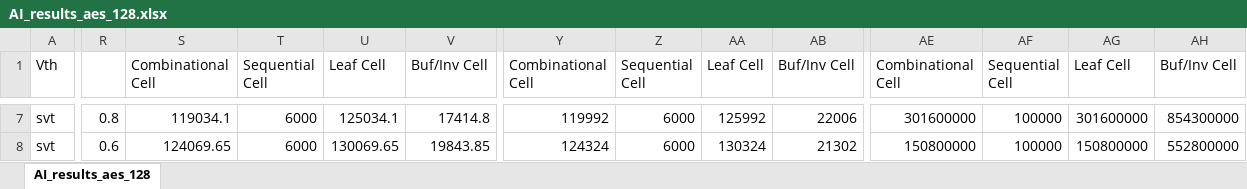
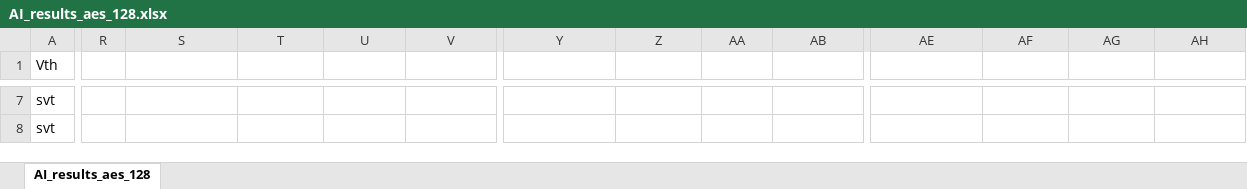
Before and after one commit to Sze-Huang/Data, an Excel workbook: benchmark_commercial/synthesis/AI_results_aes_128.xlsx, sheet AI_results_aes_128, drawn as a sheet; only a part is shown, gaps mark what is left out; values as stored, in another font and other column widths than the file's, no borders; the diff covers the shown part only; the diff names each change by its address in the sheet, - before the commit and + after, or states it on an @@ line.

```diff
--- a/benchmark_commercial/synthesis/AI_results_aes_128.xlsx (sheet AI_results_aes_128)
+++ b/benchmark_commercial/synthesis/AI_results_aes_128.xlsx (sheet AI_results_aes_128)
-S1: Combinational Cell
+S1: (empty)
-T1: Sequential Cell
+T1: (empty)
-U1: Leaf Cell
+U1: (empty)
-V1: Buf/Inv Cell
+V1: (empty)
-Y1: Combinational Cell
+Y1: (empty)
-Z1: Sequential Cell
+Z1: (empty)
-AA1: Leaf Cell
+AA1: (empty)
-AB1: Buf/Inv Cell
+AB1: (empty)
-AE1: Combinational Cell
+AE1: (empty)
-AF1: Sequential Cell
+AF1: (empty)
-AG1: Leaf Cell
+AG1: (empty)
-AH1: Buf/Inv Cell
+AH1: (empty)
-R7: 0.8
+R7: (empty)
-S7: 119034.1
+S7: (empty)
-T7:T8: 6000
+T7:T8: (empty)
-U7: 125034.1
+U7: (empty)
-V7: 17414.8
+V7: (empty)
-Y7: 119992
+Y7: (empty)
-Z7:Z8: 6000
+Z7:Z8: (empty)
-AA7: 125992
+AA7: (empty)
-AB7: 22006
+AB7: (empty)
-AE7: 301600000
+AE7: (empty)
-AF7:AF8: 100000
+AF7:AF8: (empty)
-AG7: 301600000
+AG7: (empty)
-AH7: 854300000
+AH7: (empty)
-R8: 0.6
+R8: (empty)
-S8: 124069.65
+S8: (empty)
-U8: 130069.65
+U8: (empty)
-V8: 19843.85
+V8: (empty)
-Y8: 124324
+Y8: (empty)
-AA8: 130324
+AA8: (empty)
-AB8: 21302
+AB8: (empty)
-AE8: 150800000
+AE8: (empty)
-AG8: 150800000
+AG8: (empty)
-AH8: 552800000
+AH8: (empty)
```
Also changed, not shown: 189 edited cells elsewhere in this sheet, benchmark_commercial/synthesis/AI_results_CORTEXM0DS.xlsx, benchmark_commercial/synthesis/AI_results_jpeg_top.xlsx, 8 other files.
